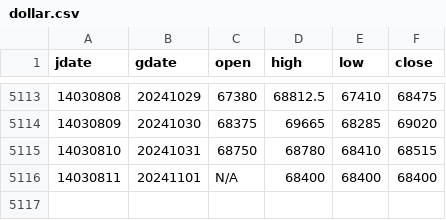
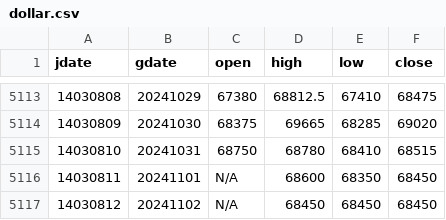
Before and after one commit to m-ahmadi/m-ahmadi.github.io, a CSV file: data/dollar.csv, drawn as a sheet; only a part is shown, gaps mark what is left out.

Commit message:
data update

```diff
--- a/data/dollar.csv
+++ b/data/dollar.csv
@@ -5115,2 +5115,3 @@ jdate,gdate,open,high,low,close
 14030810,20241031,68750,68780,68410,68515
-14030811,20241101,N/A,68400,68400,68400
+14030811,20241101,N/A,68600,68350,68450
+14030812,20241102,N/A,68450,68450,68450
```
Also changed, not shown: 5 other files.
